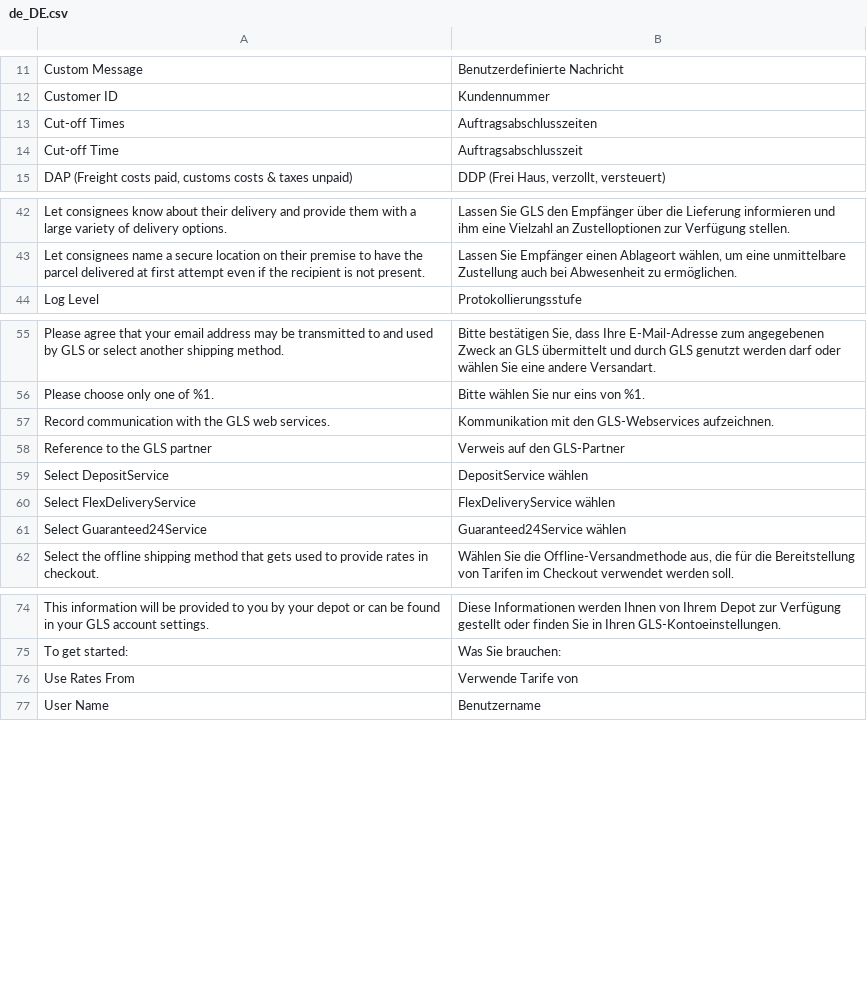
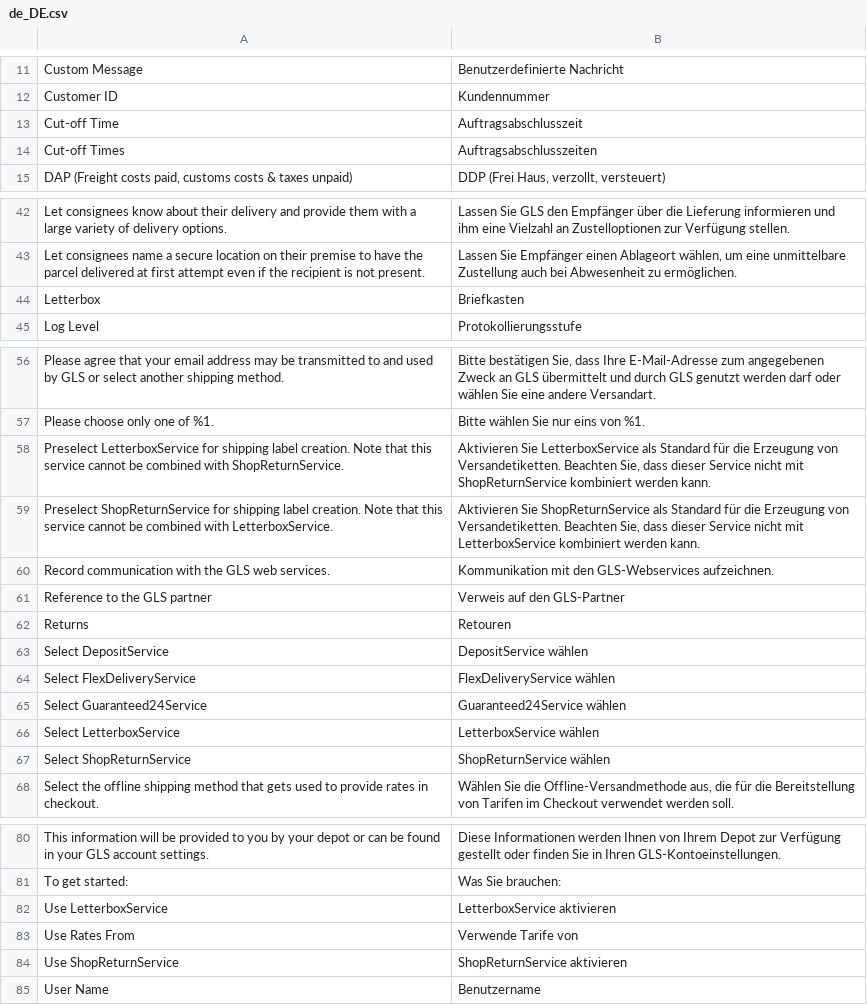
Before and after one commit to netresearch/gls-shipping-m2, a CSV file: i18n/de_DE.csv, drawn as a sheet; only a part is shown, gaps mark what is left out; the diff names each change by its address in the sheet, - before the commit and + after, or states it on an @@ line.

Commit message:
GLS-57: use packaging popup for manual label creation

```diff
--- a/i18n/de_DE.csv
+++ b/i18n/de_DE.csv
@@ row 14 moved to row 13: Cut-off Time @@
+row 44: Letterbox | Briefkasten
+row 58: Preselect LetterboxService for shipping label creation. Note that this service cannot be combined with ShopReturnService. | Aktivieren Sie LetterboxService als Standard für die Erzeugung von Versandetiketten. Beachten Sie, dass dieser Service nicht mit ShopReturnService kombiniert werden kann.
+row 59: Preselect ShopReturnService for shipping label creation. Note that this service cannot be combined with LetterboxService. | Aktivieren Sie ShopReturnService als Standard für die Erzeugung von Versandetiketten. Beachten Sie, dass dieser Service nicht mit LetterboxService kombiniert werden kann.
+row 62: Returns | Retouren
+row 66: Select LetterboxService | LetterboxService wählen
+row 67: Select ShopReturnService | ShopReturnService wählen
+row 82: Use LetterboxService | LetterboxService aktivieren
+row 84: Use ShopReturnService | ShopReturnService aktivieren
```
Also changed, not shown: i18n/en_US.csv, 27 other files.
